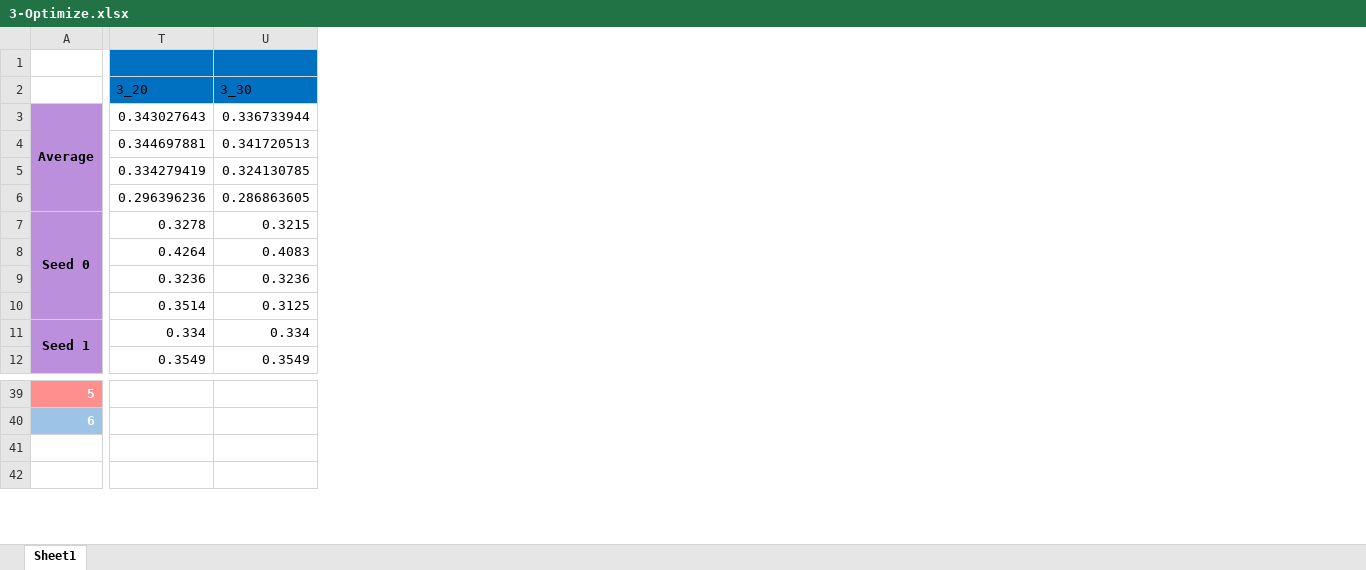
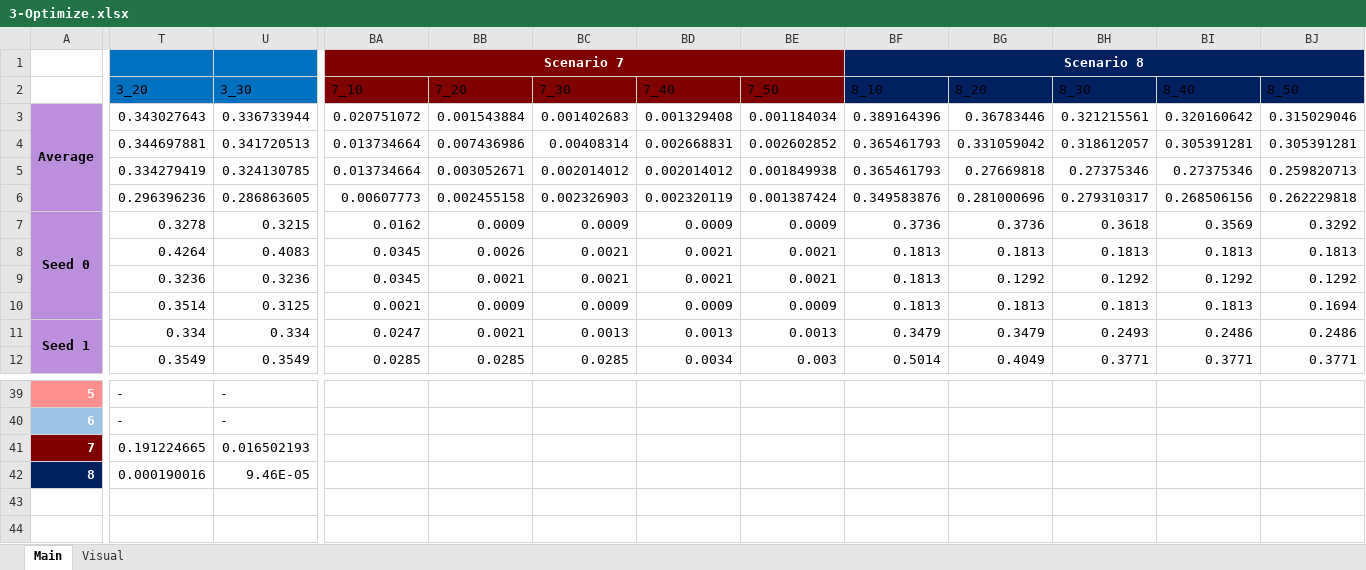
Before and after one commit to zheng-alice/Deep-Subspace-Clustering, an Excel workbook: 3-Optimize.xlsx, sheet Main, drawn as a sheet; only a part is shown, gaps mark what is left out; values as stored, in another font and other column widths than the file's, no borders; charts and pictures and conditional formats and table styles not drawn; rows hold the shown columns only; the diff covers the shown part only; the diff names each change by its address in the sheet, - before the commit and + after, or states it on an @@ line.

```diff
--- a/3-Optimize.xlsx (sheet Main)
+++ b/3-Optimize.xlsx (sheet Main)
-sheet tab: Sheet1
+sheet tab: Main
+sheet tab: Visual
+column BA (7_10), row 1: Scenario 7; rows 3-12: 0.020751072 | 0.013734664 | 0.013734664 | 0.00607773 | 0.0162 | 0.0345 | 0.0345 | 0.0021 | 0.0247 | 0.0285
+column BB (7_20), rows 3-12: 0.001543884 | 0.007436986 | 0.003052671 | 0.002455158 | 0.0009 | 0.0026 | 0.0021 | 0.0009 | 0.0021 | 0.0285
+column BC (7_30), rows 3-12: 0.001402683 | 0.00408314 | 0.002014012 | 0.002326903 | 0.0009 | 0.0021 | 0.0021 | 0.0009 | 0.0013 | 0.0285
+column BD (7_40), rows 3-12: 0.001329408 | 0.002668831 | 0.002014012 | 0.002320119 | 0.0009 | 0.0021 | 0.0021 | 0.0009 | 0.0013 | 0.0034
+column BE (7_50), rows 3-12: 0.001184034 | 0.002602852 | 0.001849938 | 0.001387424 | 0.0009 | 0.0021 | 0.0021 | 0.0009 | 0.0013 | 0.003
+column BF (8_10), row 1: Scenario 8; rows 3-12: 0.389164396 | 0.365461793 | 0.365461793 | 0.349583876 | 0.3736 | 0.1813 | 0.1813 | 0.1813 | 0.3479 | 0.5014
+column BG (8_20), rows 3-12: 0.36783446 | 0.331059042 | 0.27669818 | 0.281000696 | 0.3736 | 0.1813 | 0.1292 | 0.1813 | 0.3479 | 0.4049
+column BH (8_30), rows 3-12: 0.321215561 | 0.318612057 | 0.27375346 | 0.279310317 | 0.3618 | 0.1813 | 0.1292 | 0.1813 | 0.2493 | 0.3771
+column BI (8_40), rows 3-12: 0.320160642 | 0.305391281 | 0.27375346 | 0.268506156 | 0.3569 | 0.1813 | 0.1292 | 0.1813 | 0.2486 | 0.3771
+column BJ (8_50), rows 3-12: 0.315029046 | 0.305391281 | 0.259820713 | 0.262229818 | 0.3292 | 0.1813 | 0.1292 | 0.1694 | 0.2486 | 0.3771
-T39:T40 (3_20): (empty)
+T39:T40 (3_20): -
-U39:U40 (3_30): (empty)
+U39:U40 (3_30): -
+row 41: 7 | 0.191224665 | 0.016502193
+row 42: 8 | 0.000190016 | 9.46E-05
```
Also changed, not shown: 39 edited cells elsewhere in this sheet, formulas that keep their value, charts or pictures, 6 other files.
